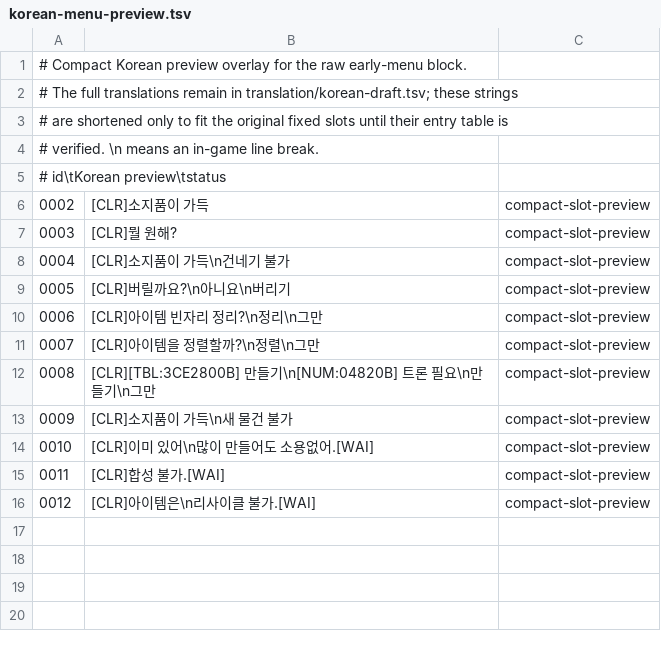
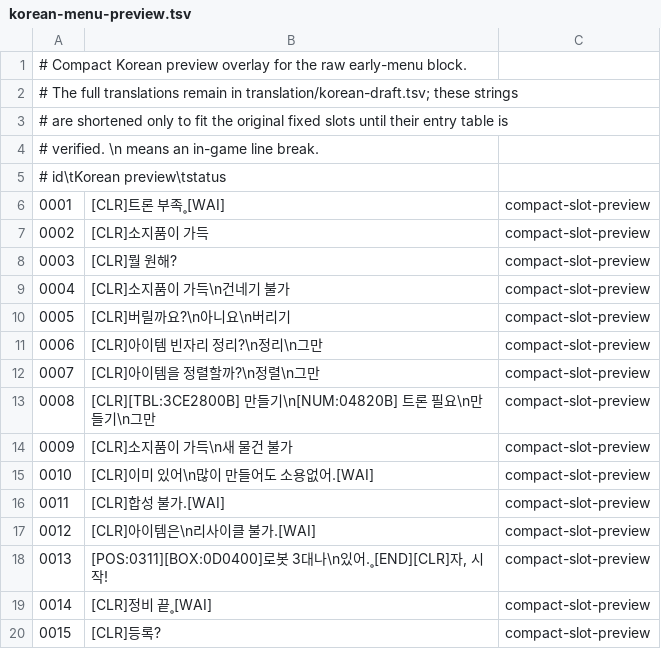
Before and after one commit to crobiz85/slap-stick-kor, a TSV file: translation/korean-menu-preview.tsv, drawn as a sheet; the diff names each change by its address in the sheet, - before the commit and + after, or states it on an @@ line.

```diff
--- a/translation/korean-menu-preview.tsv
+++ b/translation/korean-menu-preview.tsv
+row 6: 0001 | [CLR]트론 부족˳[WAI] | compact-slot-preview
+row 18: 0013 | [POS:0311][BOX:0D0400]로봇 3대나\n있어.˳[END][CLR]자, 시작! | compact-slot-preview
+row 19: 0014 | [CLR]정비 끝˳[WAI] | compact-slot-preview
+row 20: 0015 | [CLR]등록? | compact-slot-preview
```
Also changed, not shown: translation/korean-glyph-map.tsv, 9 other files.
